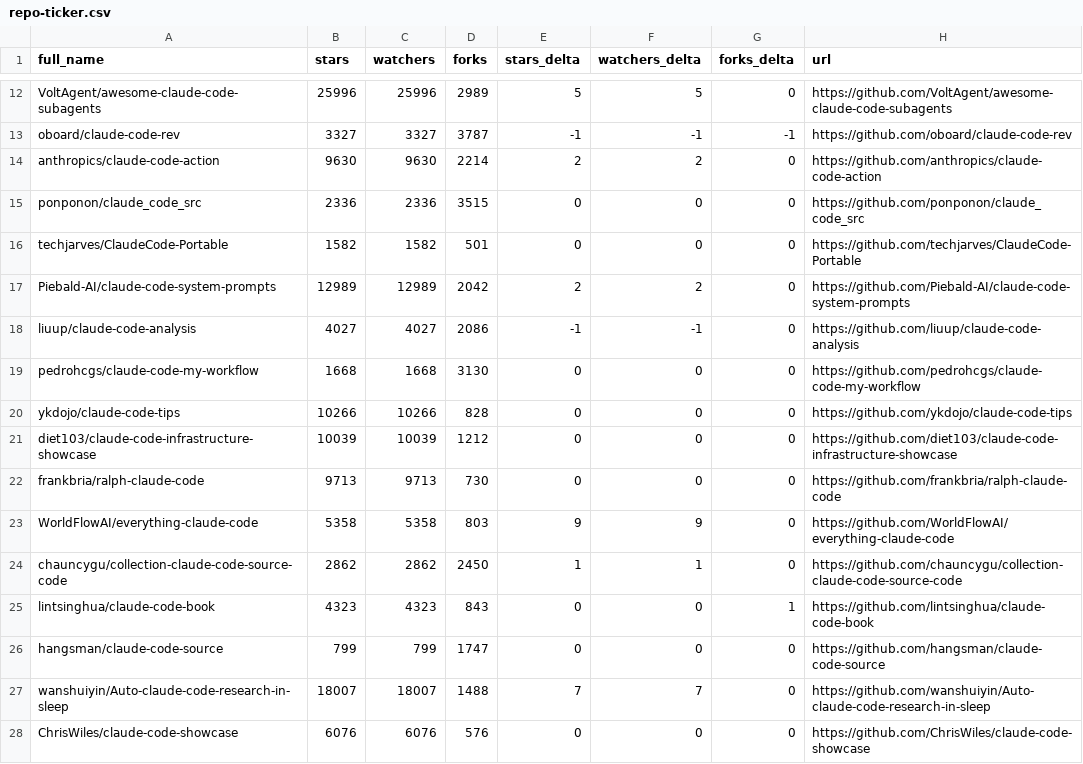
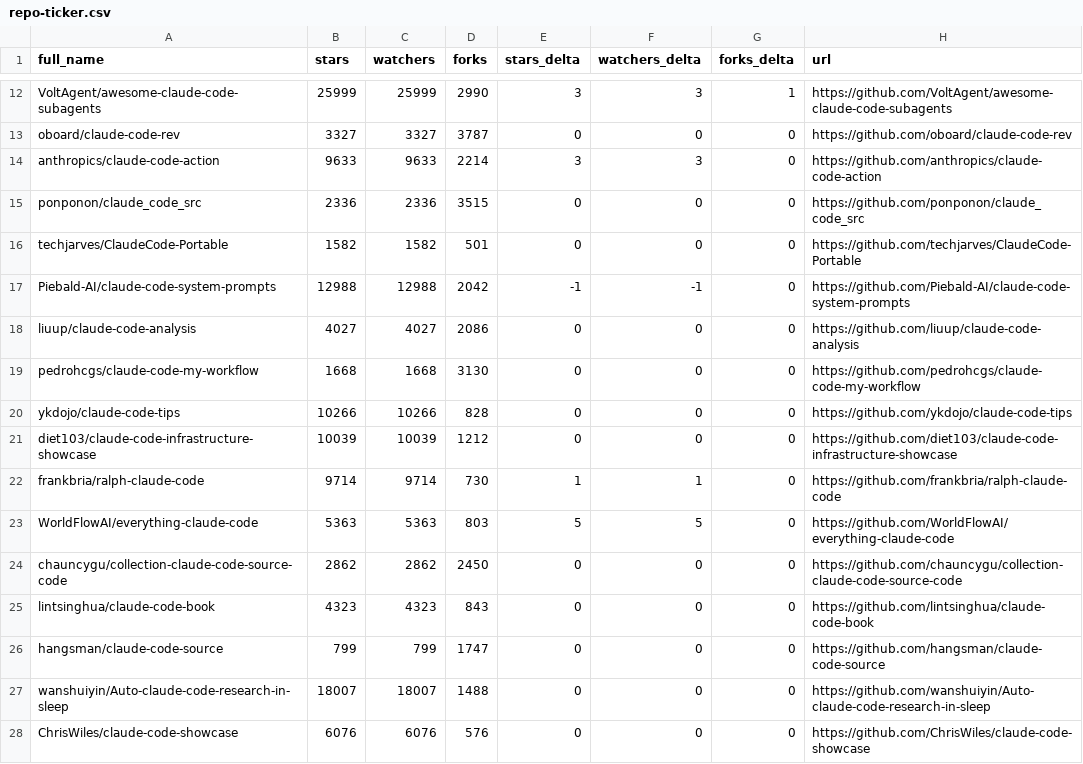
Before and after one commit to legendx/awesome-claude-code, a CSV file: data/repo-ticker.csv, drawn as a sheet; only a part is shown, gaps mark what is left out; the diff covers the shown part only; the diff names each change by its address in the sheet, - before the commit and + after, or states it on an @@ line.

```diff
--- a/data/repo-ticker.csv
+++ b/data/repo-ticker.csv
-B12 (stars): 25996
+B12 (stars): 25999
-C12 (watchers): 25996
+C12 (watchers): 25999
-D12 (forks): 2989
+D12 (forks): 2990
-E12 (stars_delta): 5
+E12 (stars_delta): 3
-F12 (watchers_delta): 5
+F12 (watchers_delta): 3
-G12 (forks_delta): 0
+G12 (forks_delta): 1
-E13 (stars_delta): -1
+E13 (stars_delta): 0
-F13 (watchers_delta): -1
+F13 (watchers_delta): 0
-G13 (forks_delta): -1
+G13 (forks_delta): 0
-B14 (stars): 9630
+B14 (stars): 9633
-C14 (watchers): 9630
+C14 (watchers): 9633
-E14 (stars_delta): 2
+E14 (stars_delta): 3
-F14 (watchers_delta): 2
+F14 (watchers_delta): 3
-B17 (stars): 12989
+B17 (stars): 12988
-C17 (watchers): 12989
+C17 (watchers): 12988
-E17 (stars_delta): 2
+E17 (stars_delta): -1
-F17 (watchers_delta): 2
+F17 (watchers_delta): -1
-E18 (stars_delta): -1
+E18 (stars_delta): 0
-F18 (watchers_delta): -1
+F18 (watchers_delta): 0
-B22 (stars): 9713
+B22 (stars): 9714
-C22 (watchers): 9713
+C22 (watchers): 9714
-E22 (stars_delta): 0
+E22 (stars_delta): 1
-F22 (watchers_delta): 0
+F22 (watchers_delta): 1
-B23 (stars): 5358
+B23 (stars): 5363
-C23 (watchers): 5358
+C23 (watchers): 5363
-E23 (stars_delta): 9
+E23 (stars_delta): 5
-F23 (watchers_delta): 9
+F23 (watchers_delta): 5
-E24 (stars_delta): 1
+E24 (stars_delta): 0
-F24 (watchers_delta): 1
+F24 (watchers_delta): 0
-G25 (forks_delta): 1
+G25 (forks_delta): 0
-E27 (stars_delta): 7
+E27 (stars_delta): 0
-F27 (watchers_delta): 7
+F27 (watchers_delta): 0
```
Also changed, not shown: 4 added rows, 4 removed rows, 1 moved row and 71 edited cells elsewhere in this file, 2 other files.
